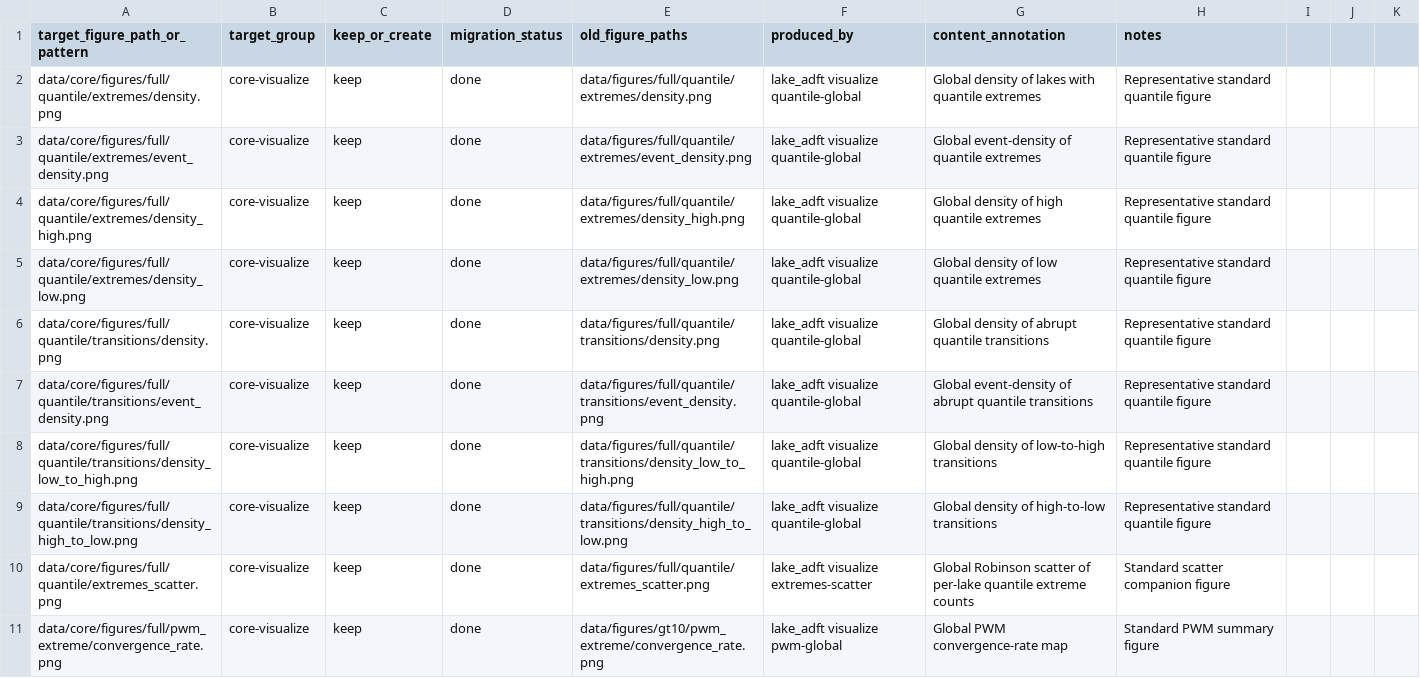
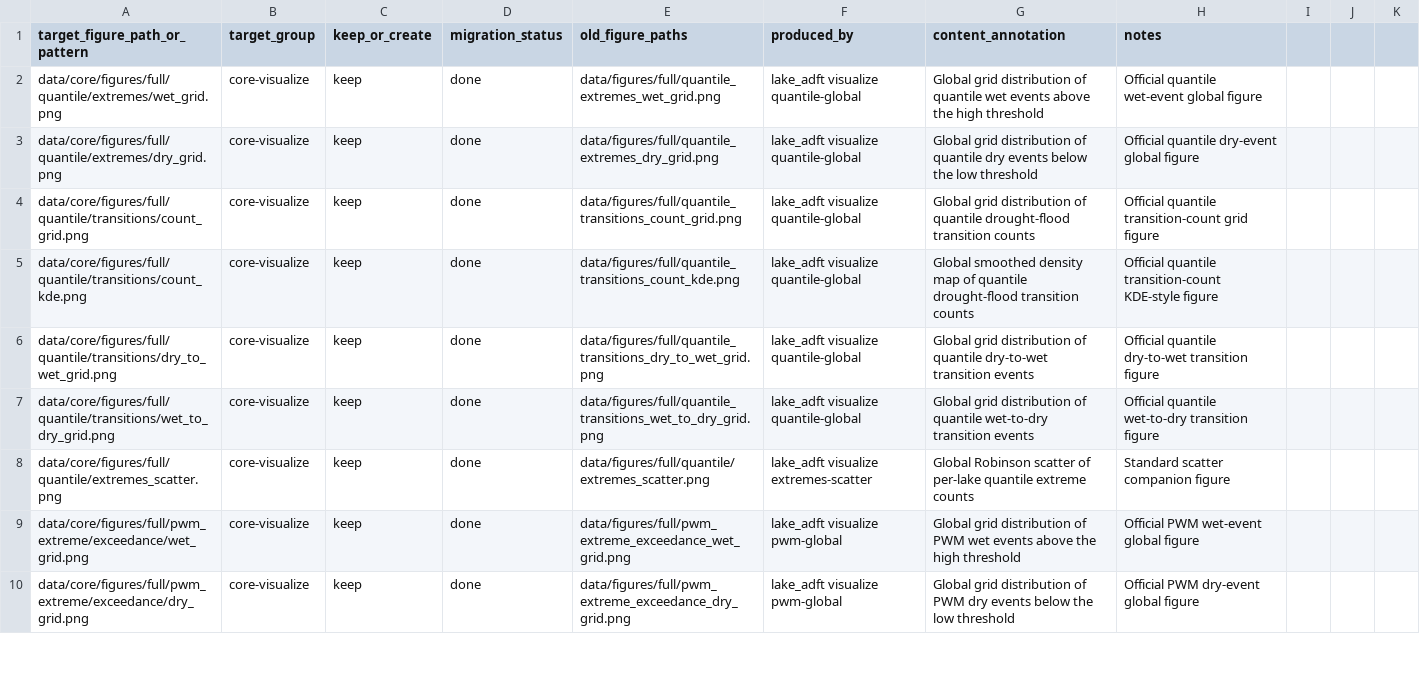
Before and after one commit to HereIsZephyrus/global_lake_adft, a CSV file: docs/figure_inventory.csv, drawn as a sheet; only a part is shown; the diff covers the shown part only.

Commit message:
refactor global wet-dry map outputs

```diff
--- a/docs/figure_inventory.csv
+++ b/docs/figure_inventory.csv
@@ -1,11 +1,10 @@
 target_figure_path_or_pattern,target_group,keep_or_create,migration_status,old_figure_paths,produced_by,content_annotation,notes
-data/core/figures/full/quantile/extremes/density.png,core-visualize,keep,done,"data/figures/full/quantile/extremes/density.png","lake_adft visualize quantile-global","Global density of lakes with quantile extremes",Representative standard quantile figure
-data/core/figures/full/quantile/extremes/event_density.png,core-visualize,keep,done,"data/figures/full/quantile/extremes/event_density.png","lake_adft visualize quantile-global","Global event-density of quantile extremes",Representative standard quantile figure
-data/core/figures/full/quantile/extremes/density_high.png,core-visualize,keep,done,"data/figures/full/quantile/extremes/density_high.png","lake_adft visualize quantile-global","Global density of high quantile extremes",Representative standard quantile figure
-data/core/figures/full/quantile/extremes/density_low.png,core-visualize,keep,done,"data/figures/full/quantile/extremes/density_low.png","lake_adft visualize quantile-global","Global density of low quantile extremes",Representative standard quantile figure
-data/core/figures/full/quantile/transitions/density.png,core-visualize,keep,done,"data/figures/full/quantile/transitions/density.png","lake_adft visualize quantile-global","Global density of abrupt quantile transitions",Representative standard quantile figure
-data/core/figures/full/quantile/transitions/event_density.png,core-visualize,keep,done,"data/figures/full/quantile/transitions/event_density.png","lake_adft visualize quantile-global","Global event-density of abrupt quantile transitions",Representative standard quantile figure
-data/core/figures/full/quantile/transitions/density_low_to_high.png,core-visualize,keep,done,"data/figures/full/quantile/transitions/density_low_to_high.png","lake_adft visualize quantile-global","Global density of low-to-high transitions",Representative standard quantile figure
-data/core/figures/full/quantile/transitions/density_high_to_low.png,core-visualize,keep,done,"data/figures/full/quantile/transitions/density_high_to_low.png","lake_adft visualize quantile-global","Global density of high-to-low transitions",Representative standard quantile figure
+data/core/figures/full/quantile/extremes/wet_grid.png,core-visualize,keep,done,"data/figures/full/quantile_extremes_wet_grid.png","lake_adft visualize quantile-global","Global grid distribution of quantile wet events above the high threshold",Official quantile wet-event global figure
+data/core/figures/full/quantile/extremes/dry_grid.png,core-visualize,keep,done,"data/figures/full/quantile_extremes_dry_grid.png","lake_adft visualize quantile-global","Global grid distribution of quantile dry events below the low threshold",Official quantile dry-event global figure
+data/core/figures/full/quantile/transitions/count_grid.png,core-visualize,keep,done,"data/figures/full/quantile_transitions_count_grid.png","lake_adft visualize quantile-global","Global grid distribution of quantile drought-flood transition counts",Official quantile transition-count grid figure
+data/core/figures/full/quantile/transitions/count_kde.png,core-visualize,keep,done,"data/figures/full/quantile_transitions_count_kde.png","lake_adft visualize quantile-global","Global smoothed density map of quantile drought-flood transition counts",Official quantile transition-count KDE-style figure
+data/core/figures/full/quantile/transitions/dry_to_wet_grid.png,core-visualize,keep,done,"data/figures/full/quantile_transitions_dry_to_wet_grid.png","lake_adft visualize quantile-global","Global grid distribution of quantile dry-to-wet transition events",Official quantile dry-to-wet transition figure
+data/core/figures/full/quantile/transitions/wet_to_dry_grid.png,core-visualize,keep,done,"data/figures/full/quantile_transitions_wet_to_dry_grid.png","lake_adft visualize quantile-global","Global grid distribution of quantile wet-to-dry transition events",Official quantile wet-to-dry transition figure
 data/core/figures/full/quantile/extremes_scatter.png,core-visualize,keep,done,"data/figures/full/quantile/extremes_scatter.png","lake_adft visualize extremes-scatter","Global Robinson scatter of per-lake quantile extreme counts",Standard scatter companion figure
-data/core/figures/full/pwm_extreme/convergence_rate.png,core-visualize,keep,done,"data/figures/gt10/pwm_extreme/convergence_rate.png","lake_adft visualize pwm-global","Global PWM convergence-rate map",Standard PWM summary figure
+data/core/figures/full/pwm_extreme/exceedance/wet_grid.png,core-visualize,keep,done,"data/figures/full/pwm_extreme_exceedance_wet_grid.png","lake_adft visualize pwm-global","Global grid distribution of PWM wet events above the high threshold",Official PWM wet-event global figure
+data/core/figures/full/pwm_extreme/exceedance/dry_grid.png,core-visualize,keep,done,"data/figures/full/pwm_extreme_exceedance_dry_grid.png","lake_adft visualize pwm-global","Global grid distribution of PWM dry events below the low threshold",Official PWM dry-event global figure
```
Also changed, not shown: 8 edited cells elsewhere in this file, 6 other files.
